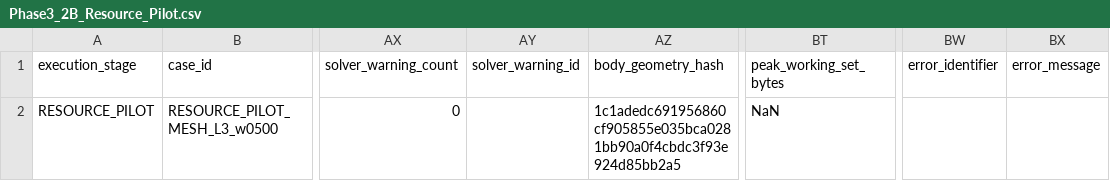
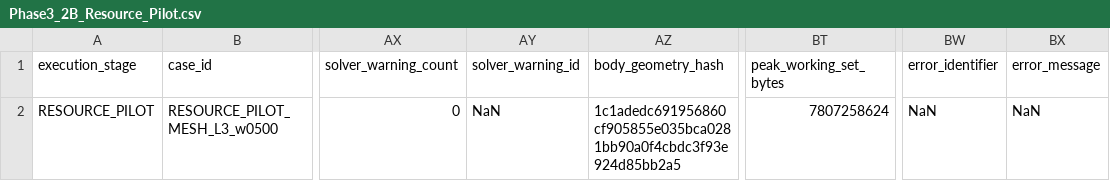
Before and after one commit to PengYunqiang/CRESTU, a CSV file: Case_Wave/Case1_SingleSphere_Convergence/Phase3_2B_Artifacts/Phase3_2B_Resource_Pilot.csv, drawn as a sheet; only a part is shown, gaps mark what is left out; the diff names each change by its address in the sheet, - before the commit and + after, or states it on an @@ line.

```diff
--- a/Case_Wave/Case1_SingleSphere_Convergence/Phase3_2B_Artifacts/Phase3_2B_Resource_Pilot.csv
+++ b/Case_Wave/Case1_SingleSphere_Convergence/Phase3_2B_Artifacts/Phase3_2B_Resource_Pilot.csv
-AY2 (solver_warning_id): (empty)
+AY2 (solver_warning_id): NaN
-BT2 (peak_working_set_bytes): NaN
+BT2 (peak_working_set_bytes): 7807258624
-BW2 (error_identifier): (empty)
+BW2 (error_identifier): NaN
-BX2 (error_message): (empty)
+BX2 (error_message): NaN
```
Also changed, not shown: Case_Wave/Case1_SingleSphere_Convergence/Phase3_2B_Artifacts/Phase3_2B_Legacy_Regression.csv, Case_Wave/Case1_SingleSphere_Convergence/Phase3_2B_Artifacts/Phase3_2B_Resource_Plan.csv, 14 other files.
